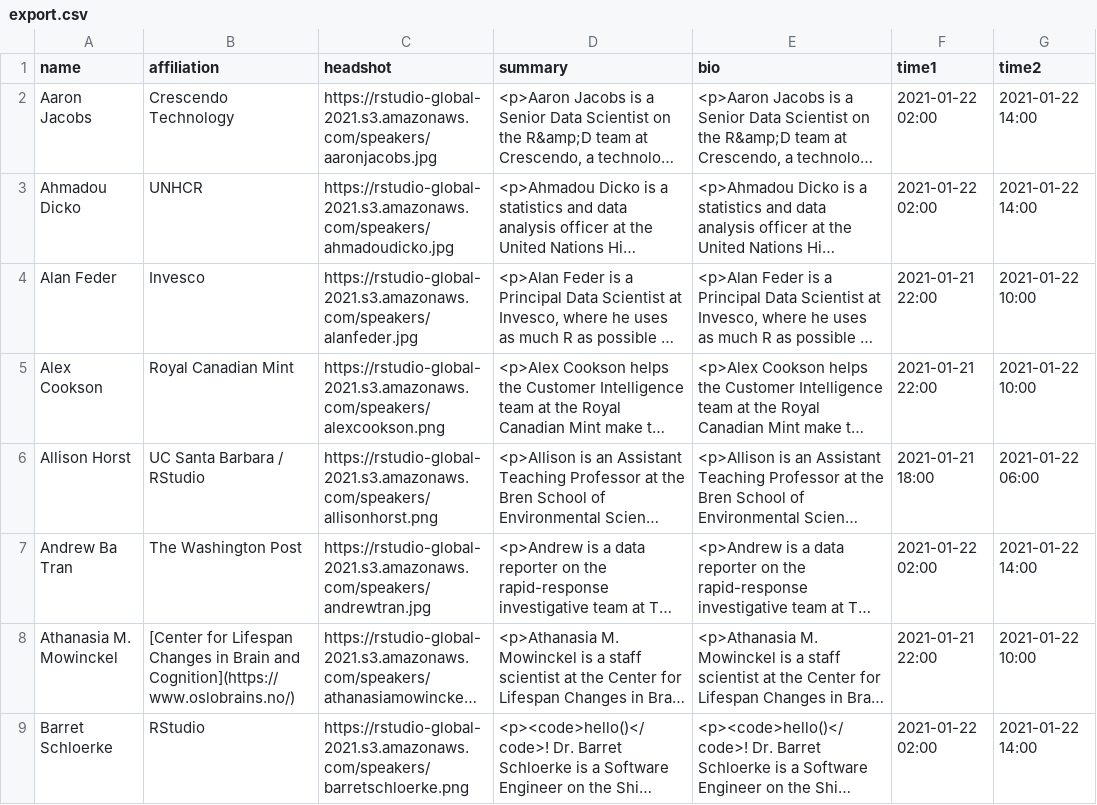
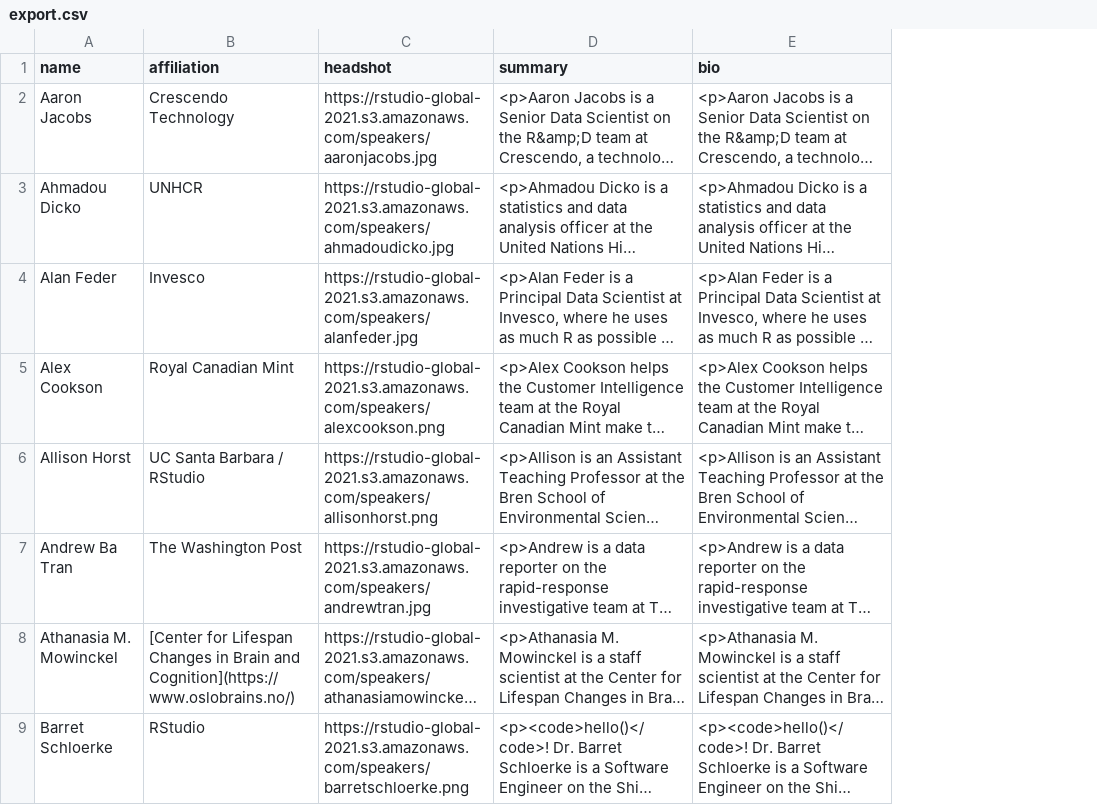
Before and after one commit to rstudio/rstudio-global-2021-program, a CSV file: export.csv, drawn as a sheet; only a part is shown; long unchanged cells end in …; the diff names each change by its address in the sheet, - before the commit and + after, or states it on an @@ line.

Commit message:
Export with realistic talk times

```diff
--- a/export.csv
+++ b/export.csv
-column F (time1), rows 2-9: 2021-01-22 02:00 | 2021-01-22 02:00 | 2021-01-21 22:00 | 2021-01-21 22:00 | 2021-01-21 18:00 | 2021-01-22 02:00 | 2021-01-21 22:00 | 2021-01-22 02:00
-column G (time2), rows 2-9: 2021-01-22 14:00 | 2021-01-22 14:00 | 2021-01-22 10:00 | 2021-01-22 10:00 | 2021-01-22 06:00 | 2021-01-22 14:00 | 2021-01-22 10:00 | 2021-01-22 14:00
```
Also changed, not shown: export_sessions.csv, 1 other file.
